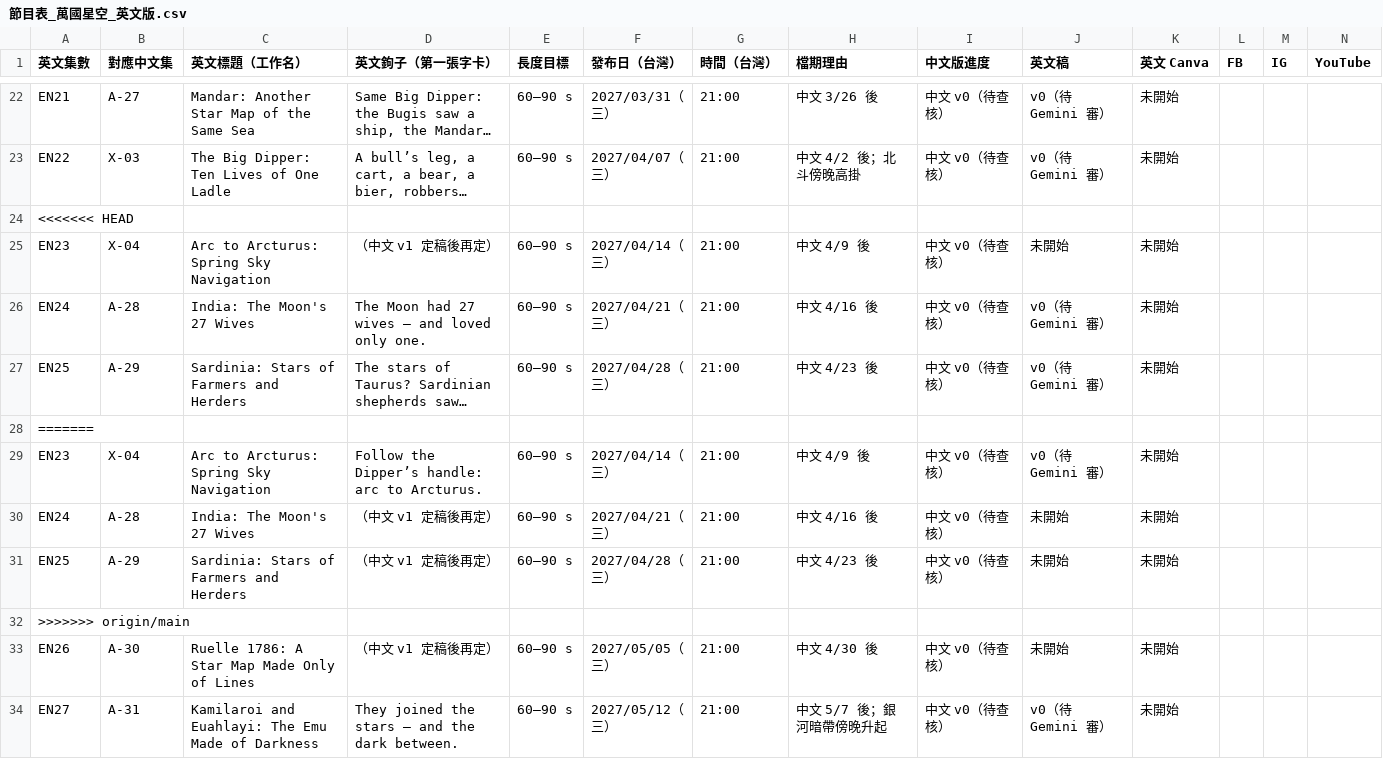
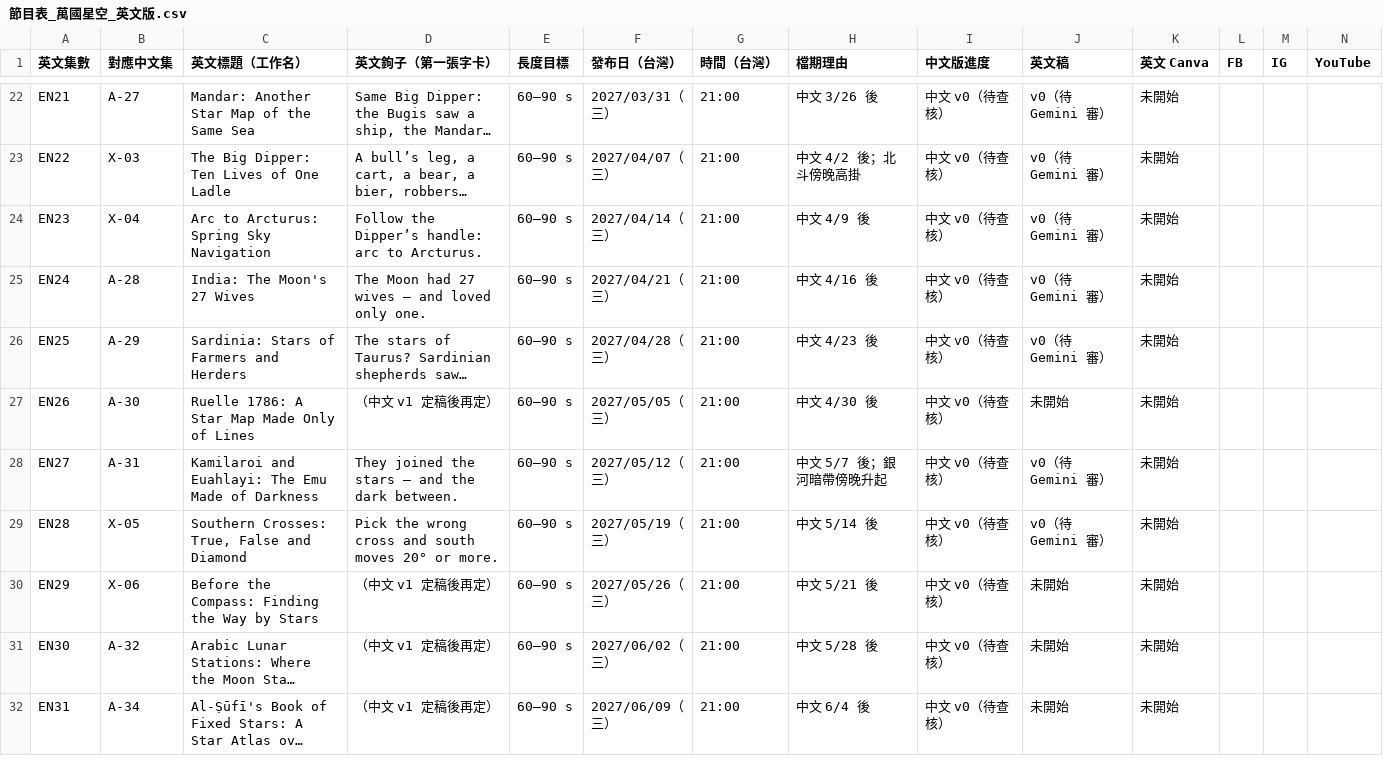
Before and after one commit to Kimchi2104/NTNU-Insta, a CSV file: 06_發布月曆/節目表_萬國星空_英文版.csv, drawn as a sheet; only a part is shown, gaps mark what is left out; the shorter side is filled out with more unchanged rows; long unchanged cells end in …; removed rows and columns are numbered as before the commit, all else as after; rows hold the shown columns only; the diff names each change by its address in the sheet, - before the commit and + after, or states it on an @@ line.

```diff
--- a/06_發布月曆/節目表_萬國星空_英文版.csv
+++ b/06_發布月曆/節目表_萬國星空_英文版.csv
-row 24: <<<<<<< HEAD
-D24 (英文鉤子（第一張字卡）): （中文 v1 定稿後再定）
+D24 (英文鉤子（第一張字卡）): Follow the Dipper’s handle: arc to Arcturus.
-J24 (英文稿): 未開始
+J24 (英文稿): v0（待 Gemini 審）
-row 28: =======
-row 29: EN23 | X-04 | Arc to Arcturus: Spring Sky Navigation | Follow the Dipper’s handle: arc to Arcturus. | 60–90 s | 2027/04/14（三） | 21:00 | 中文 4/9 後 | 中文 v0（待查核） | v0（待 Gemini 審） | 未開始
-row 30: EN24 | A-28 | India: The Moon's 27 Wives | （中文 v1 定稿後再定） | 60–90 s | 2027/04/21（三） | 21:00 | 中文 4/16 後 | 中文 v0（待查核） | 未開始 | 未開始
-row 31: EN25 | A-29 | Sardinia: Stars of Farmers and Herders | （中文 v1 定稿後再定） | 60–90 s | 2027/04/28（三） | 21:00 | 中文 4/23 後 | 中文 v0（待查核） | 未開始 | 未開始
-row 32: >>>>>>> origin/main
```
Also changed, not shown: 1 other file.
